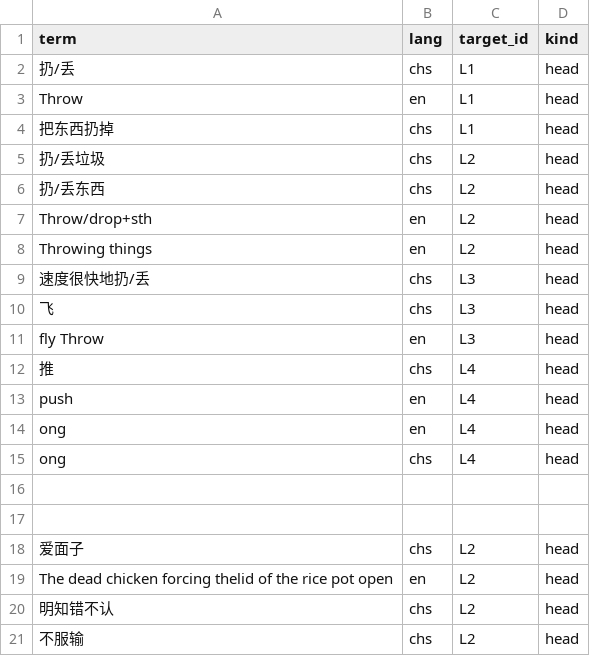
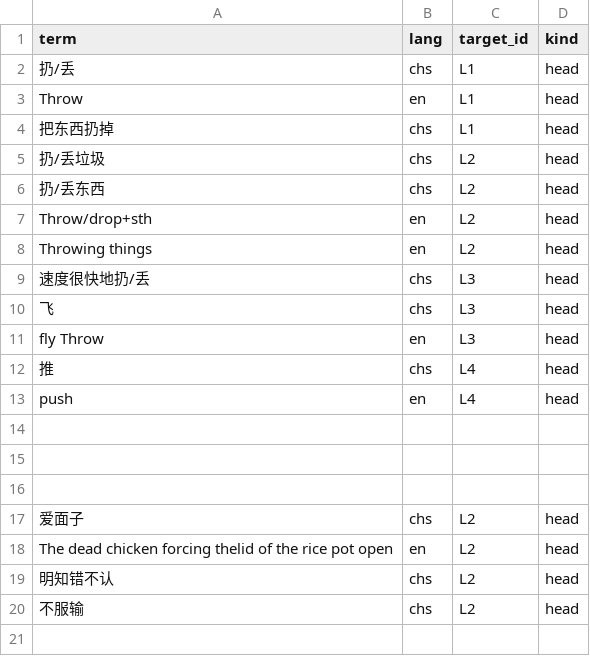
Before and after one commit to Joker9405/Can-Tong, a CSV file: data/crossmap.csv, drawn as a sheet; the diff names each change by its address in the sheet, - before the commit and + after, or states it on an @@ line.

Commit message:
Update crossmap.csv

```diff
--- a/data/crossmap.csv
+++ b/data/crossmap.csv
-row 14: ong | en | L4 | head
+row 14: (empty)
-row 15: ong | chs | L4 | head
```
